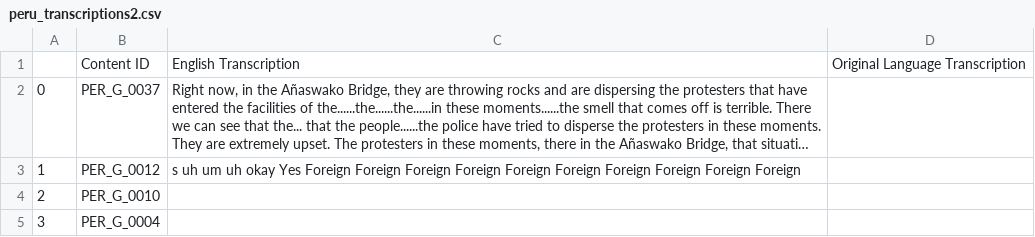
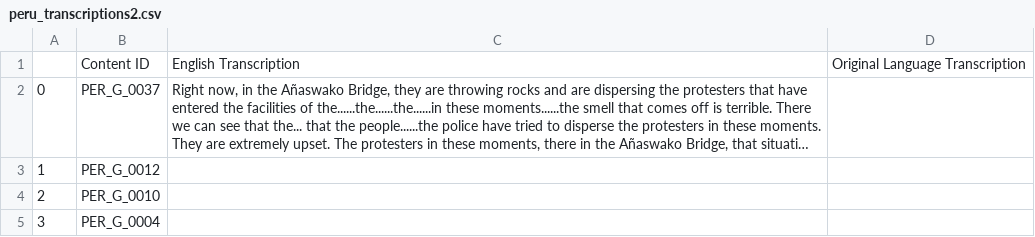
Before and after one commit to Survai-hrf/speech-recognition, a CSV file: notebooks/peru_transcriptions2.csv, drawn as a sheet; long unchanged cells end in …; the diff names each change by its address in the sheet, - before the commit and + after, or states it on an @@ line.

```diff
--- a/notebooks/peru_transcriptions2.csv
+++ b/notebooks/peru_transcriptions2.csv
-C3: s uh um uh okay Yes Foreign Foreign Foreign Foreign Foreign Foreign Foreign Foreign Foreign Foreign
+C3: (empty)
```
Also changed, not shown: 1 other file.
